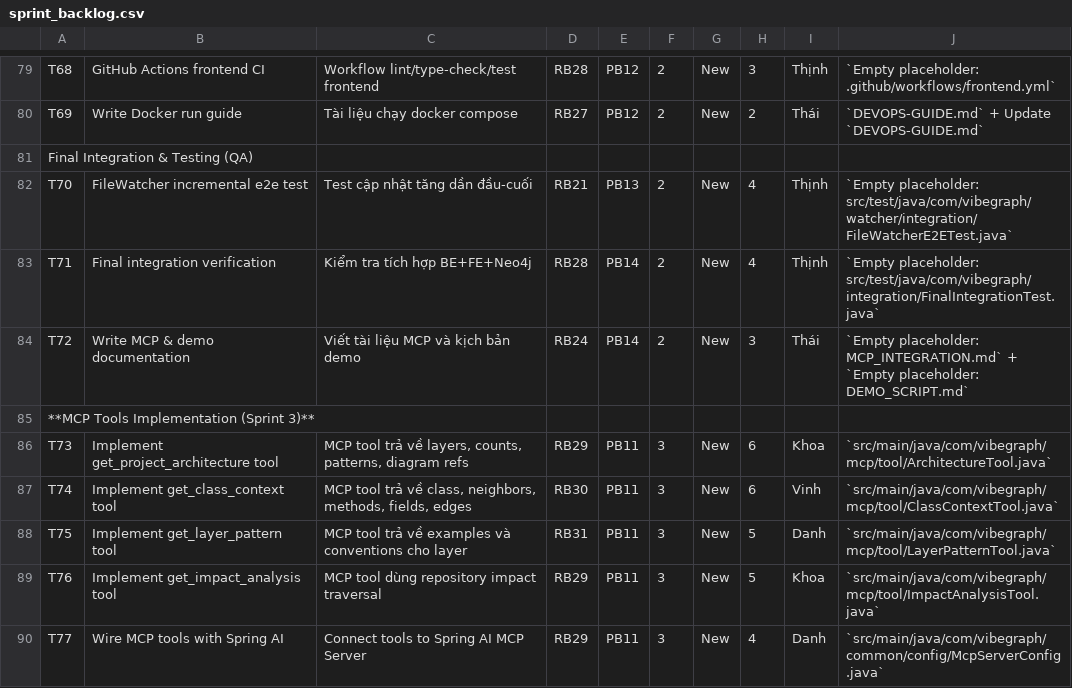
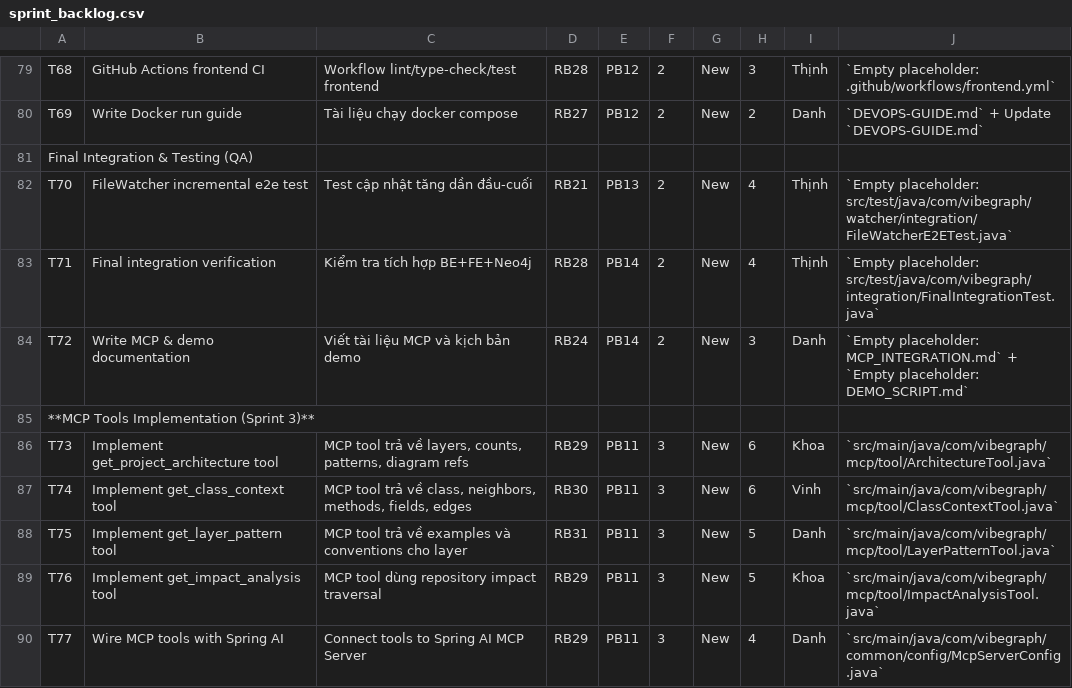
Before and after one commit to ThinhChauTran263/VibeGraph-com, a CSV file: task/csv_exports/sprint_backlog.csv, drawn as a sheet; only a part is shown, gaps mark what is left out; the diff covers the shown part only; the diff names each change by its address in the sheet, - before the commit and + after, or states it on an @@ line.

Commit message:
docs: update task assignments and capacity calculation
- Update task assignments to balance workload across team
- Change capacity from 480h to 180h per sprint (5 people x 3h x 12 days)
- Fix T69 and T72 assignments to Thái
- Update shared tasks: T96, T110, T118, T119, T120
- Add verification and comparison scripts
- Re-export all CSV files with updated assignments

Task distribution:
- Khoa: 24 solo + 2 shared = 26 tasks
- Vinh: 24 solo + 2 shared = 26 tasks
- Danh: 24 solo + 1 shared = 25 tasks
- Thái: 18 solo + 4 shared = 22 tasks
- Thịnh: 26 solo + 4 shared = 30 tasks

Total: 121 unique tasks

```diff
--- a/task/csv_exports/sprint_backlog.csv
+++ b/task/csv_exports/sprint_backlog.csv
-I80: Thái
+I80: Danh
-I84: Thái
+I84: Danh
```
Also changed, not shown: 1 added row, 1 removed row and 26 edited cells elsewhere in this file, 3 other files.
